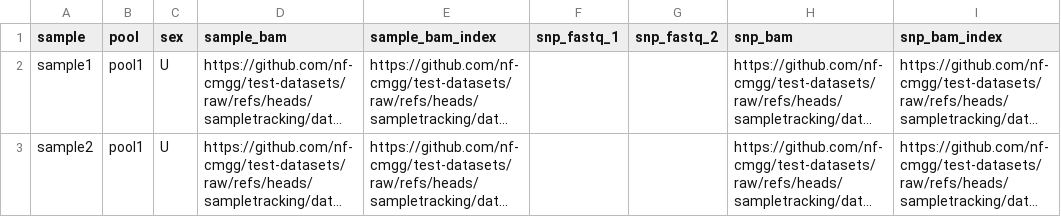
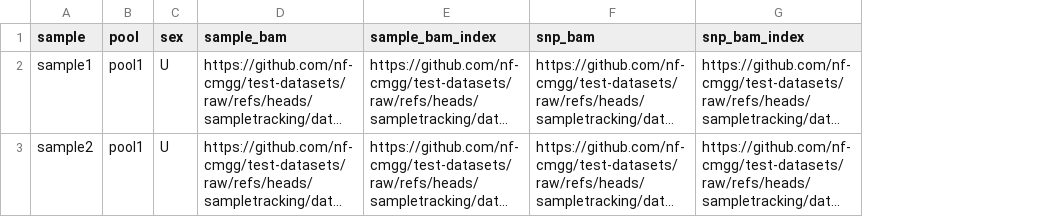
Before and after one commit to nf-cmgg/sampletracking, a CSV file: assets/samplesheet.csv, drawn as a sheet; long unchanged cells end in …; the diff names each change by its address in the sheet, - before the commit and + after, or states it on an @@ line.

Commit message:
drop fastq inputs support

```diff
--- a/assets/samplesheet.csv
+++ b/assets/samplesheet.csv
-column F (snp_fastq_1), empty
-column G (snp_fastq_2), empty
```
Also changed, not shown: 20 other files.
